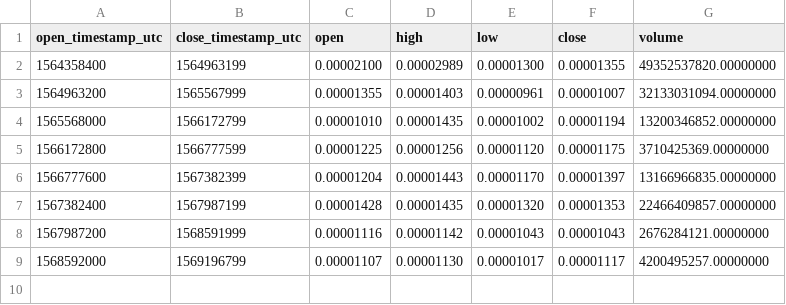
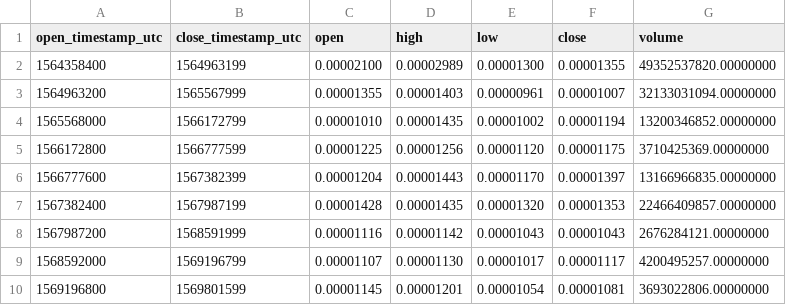
Before and after one commit to cryptobigbro/binance-WINBNB, a CSV file: binance-WINBNB-1w.csv, drawn as a sheet.

```diff
--- a/binance-WINBNB-1w.csv
+++ b/binance-WINBNB-1w.csv
@@ -9 +9,2 @@ open_timestamp_utc,close_timestamp_utc,open,high,low,close,volume
 1568592000,1569196799,0.00001107,0.00001130,0.00001017,0.00001117,4200495257.00000000
+1569196800,1569801599,0.00001145,0.00001201,0.00001054,0.00001081,3693022806.00000000
```
Also changed, not shown: binance-WINBNB-1d.csv, binance-WINBNB-1h.csv.
